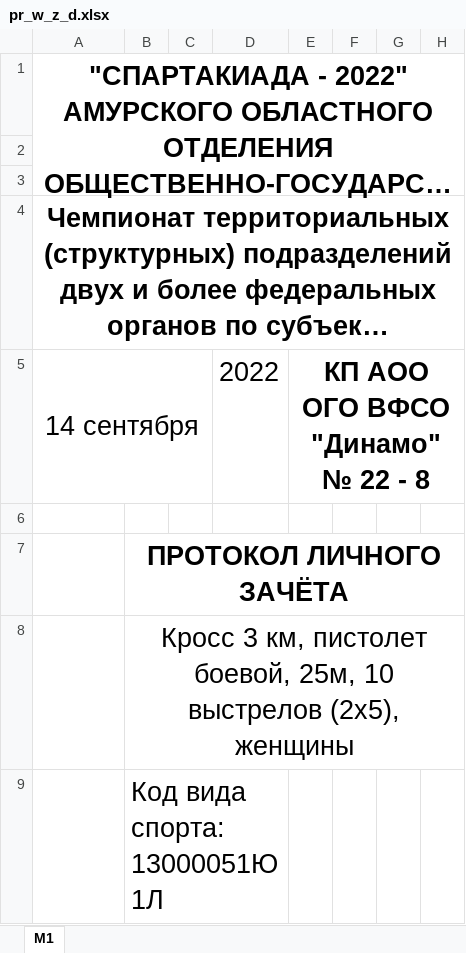
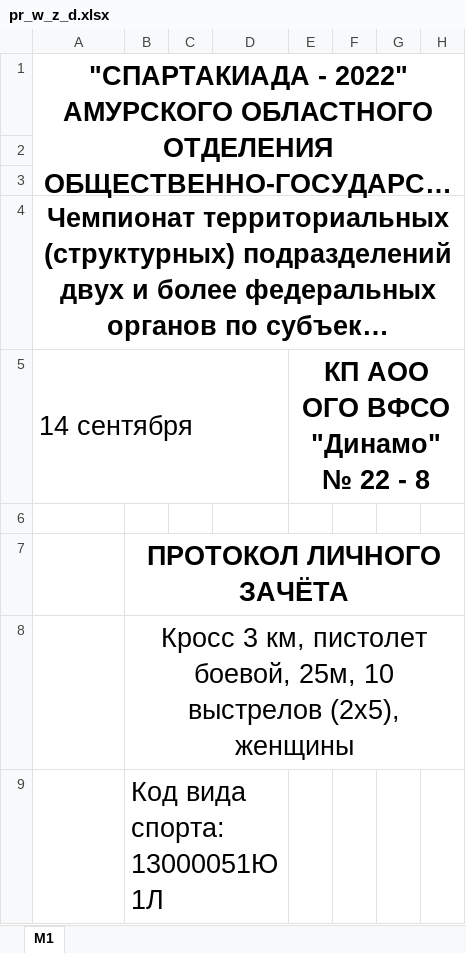
Before and after one commit to Evgzek/DinamoProtocols, an Excel workbook: src/sample/pr_w_z_d.xlsx, sheet М1, drawn as a sheet; only a part is shown; long unchanged cells end in …; values as stored, in another font and other column widths than the file's, no borders; charts and pictures not drawn; the diff names each change by its address in the sheet, - before the commit and + after, or states it on an @@ line.

```diff
--- a/src/sample/pr_w_z_d.xlsx (sheet М1)
+++ b/src/sample/pr_w_z_d.xlsx (sheet М1)
-A5 alignment: center
+A5 alignment: left
-A5:C5 merged
+A5:D5 merged
-D5: 2022
+D5: (empty)
```
Also changed, not shown: charts or pictures, src/sample/pr_m_k.xlsx, src/sample/pr_m_z_d.xlsx, 8 other files.
